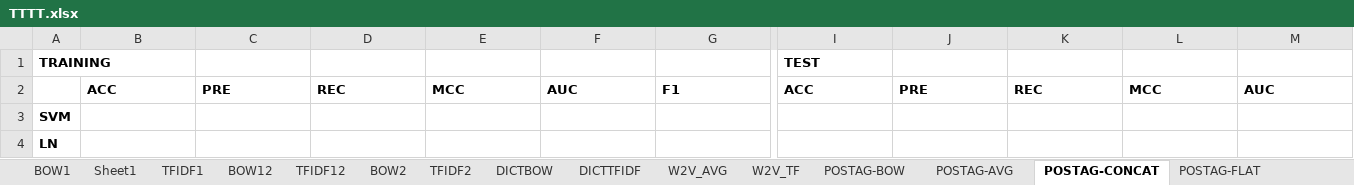
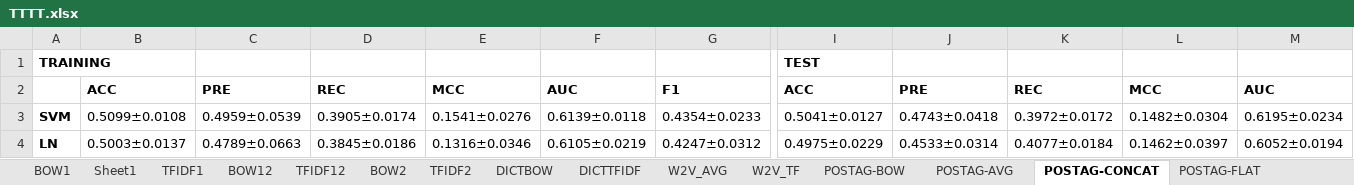
Before and after one commit to preenet/SETAR, an Excel workbook: output/TTTT.xlsx, sheet POSTAG-CONCAT, drawn as a sheet; only a part is shown, gaps mark what is left out; values as stored, in another font and other column widths than the file's, no borders; the diff covers the shown part only; the diff names each change by its address in the sheet, - before the commit and + after, or states it on an @@ line.

Commit message:
added postag result for TT.

```diff
--- a/output/TTTT.xlsx (sheet POSTAG-CONCAT)
+++ b/output/TTTT.xlsx (sheet POSTAG-CONCAT)
-B3: (empty)
+B3: 0.5099±0.0108
-C3: (empty)
+C3: 0.4959±0.0539
-D3: (empty)
+D3: 0.3905±0.0174
-E3: (empty)
+E3: 0.1541±0.0276
-F3: (empty)
+F3: 0.6139±0.0118
-G3: (empty)
+G3: 0.4354±0.0233
-I3: (empty)
+I3: 0.5041±0.0127
-J3: (empty)
+J3: 0.4743±0.0418
-K3: (empty)
+K3: 0.3972±0.0172
-L3: (empty)
+L3: 0.1482±0.0304
-M3: (empty)
+M3: 0.6195±0.0234
-B4: (empty)
+B4: 0.5003±0.0137
-C4: (empty)
+C4: 0.4789±0.0663
-D4: (empty)
+D4: 0.3845±0.0186
-E4: (empty)
+E4: 0.1316±0.0346
-F4: (empty)
+F4: 0.6105±0.0219
-G4: (empty)
+G4: 0.4247±0.0312
-I4: (empty)
+I4: 0.4975±0.0229
-J4: (empty)
+J4: 0.4533±0.0314
-K4: (empty)
+K4: 0.4077±0.0184
-L4: (empty)
+L4: 0.1462±0.0397
-M4: (empty)
+M4: 0.6052±0.0194
```
Also changed, not shown: 122 edited cells and cell formats elsewhere in this sheet, sheet POSTAG-FLAT, sheet POSTAG-AVG, sheet POSTAG-BOW, 1 other file.
